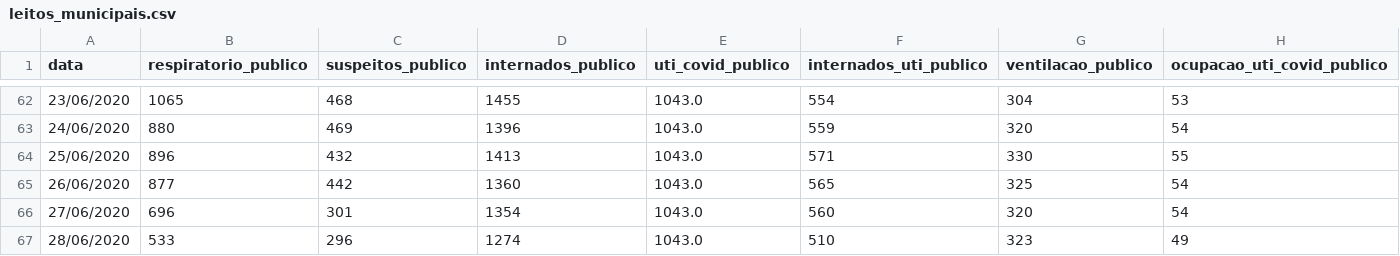
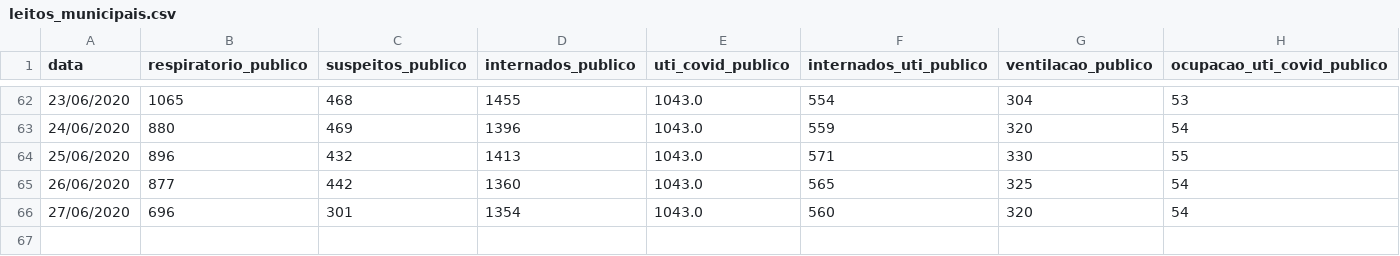
Before and after one commit to DaviSRodrigues/Covid-19-em-Sao-Paulo, a CSV file: dados/leitos_municipais.csv, drawn as a sheet; only a part is shown, gaps mark what is left out; the diff names each change by its address in the sheet, - before the commit and + after, or states it on an @@ line.

```diff
--- a/dados/leitos_municipais.csv
+++ b/dados/leitos_municipais.csv
-row 67: 28/06/2020 | 533 | 296 | 1274 | 1043.0 | 510 | 323 | 49
```
Also changed, not shown: dados/dados_cidade_sp.csv, dados/hospitais_campanha_sp.csv, 40 other files.
